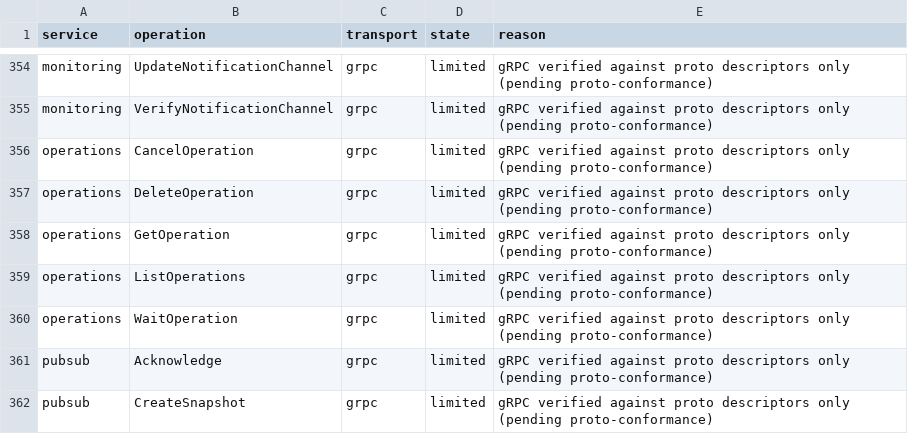
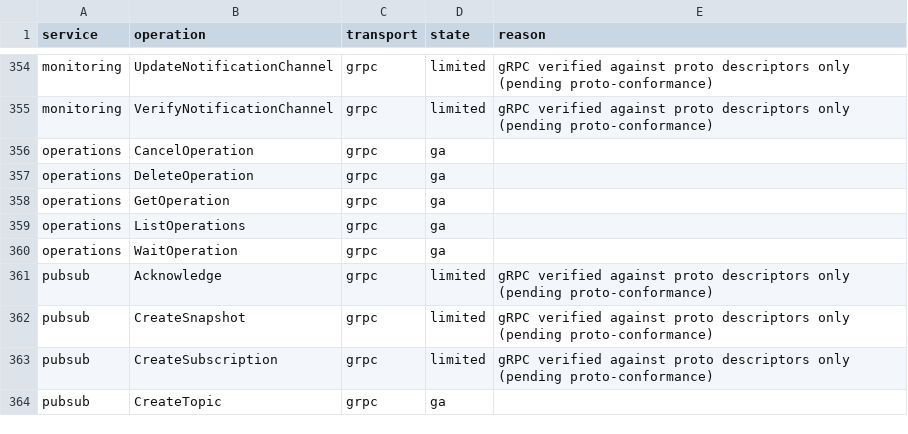
Before and after one commit to aamerik/jaiscloud, a CSV file: docs/fidelity/fidelity-matrix.csv, drawn as a sheet; only a part is shown, gaps mark what is left out; the shorter side is filled out with more unchanged rows.

Commit message:
test(gcp/grpc): add Operations conformance; implement WaitOperation
Phase 4 of gRPC proto-conformance: all 5 google.longrunning.Operations
RPCs are covered, and all 5 cells move limited -> ga.

Emulator fix: WaitOperation was unimplemented (the embedded
UnimplementedOperationsServer). The emulator completes operations
synchronously, so it now returns the same terminal operation as
GetOperation ({name, done:true}) without blocking; GetOperation shares
a terminalOperation helper. Unit-tested.

Conformance (`checks_operations.go`, 5 checks, official generated
longrunning client, explicit Method): GetOperation and WaitOperation
assert a done operation echoing the requested name; ListOperations
asserts a well-formed empty page; DeleteOperation/CancelOperation assert
success. These assert the documented synchronous-stub contract.

Generator fix: `operations` is stateless, so it is added to
persistentBackends; otherwise the mutating DeleteOperation/CancelOperation
would be downgraded by deriveState.

Evidence/matrix: report.json regenerated (44/44). Rollup ga 242 -> 247,
limited 215 -> 210; gRPC 40 ga / 124 limited. docs/GA.md updated.

```diff
--- a/docs/fidelity/fidelity-matrix.csv
+++ b/docs/fidelity/fidelity-matrix.csv
@@ -355,7 +355,7 @@ monitoring,UpdateNotificationChannel,grpc,limited,gRPC verified against proto de
 monitoring,VerifyNotificationChannel,grpc,limited,gRPC verified against proto descriptors only (pending proto-conformance)
-operations,CancelOperation,grpc,limited,gRPC verified against proto descriptors only (pending proto-conformance)
-operations,DeleteOperation,grpc,limited,gRPC verified against proto descriptors only (pending proto-conformance)
-operations,GetOperation,grpc,limited,gRPC verified against proto descriptors only (pending proto-conformance)
-operations,ListOperations,grpc,limited,gRPC verified against proto descriptors only (pending proto-conformance)
-operations,WaitOperation,grpc,limited,gRPC verified against proto descriptors only (pending proto-conformance)
+operations,CancelOperation,grpc,ga,
+operations,DeleteOperation,grpc,ga,
+operations,GetOperation,grpc,ga,
+operations,ListOperations,grpc,ga,
+operations,WaitOperation,grpc,ga,
 pubsub,Acknowledge,grpc,limited,gRPC verified against proto descriptors only (pending proto-conformance)
```
Also changed, not shown: 10 other files.
